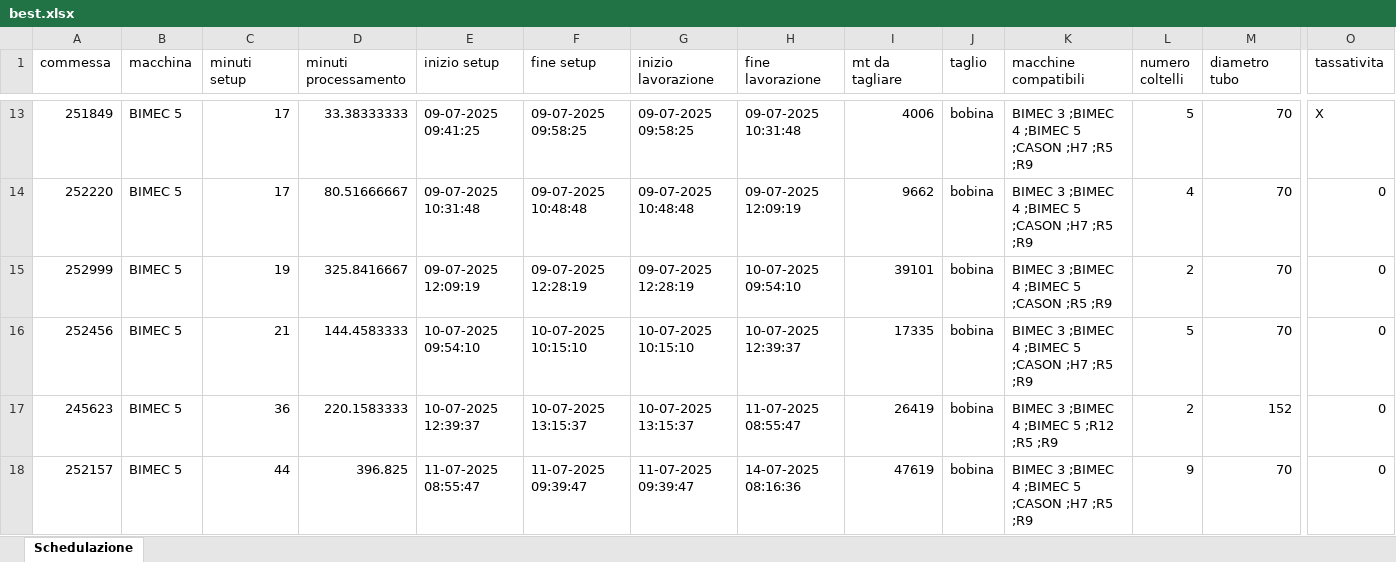
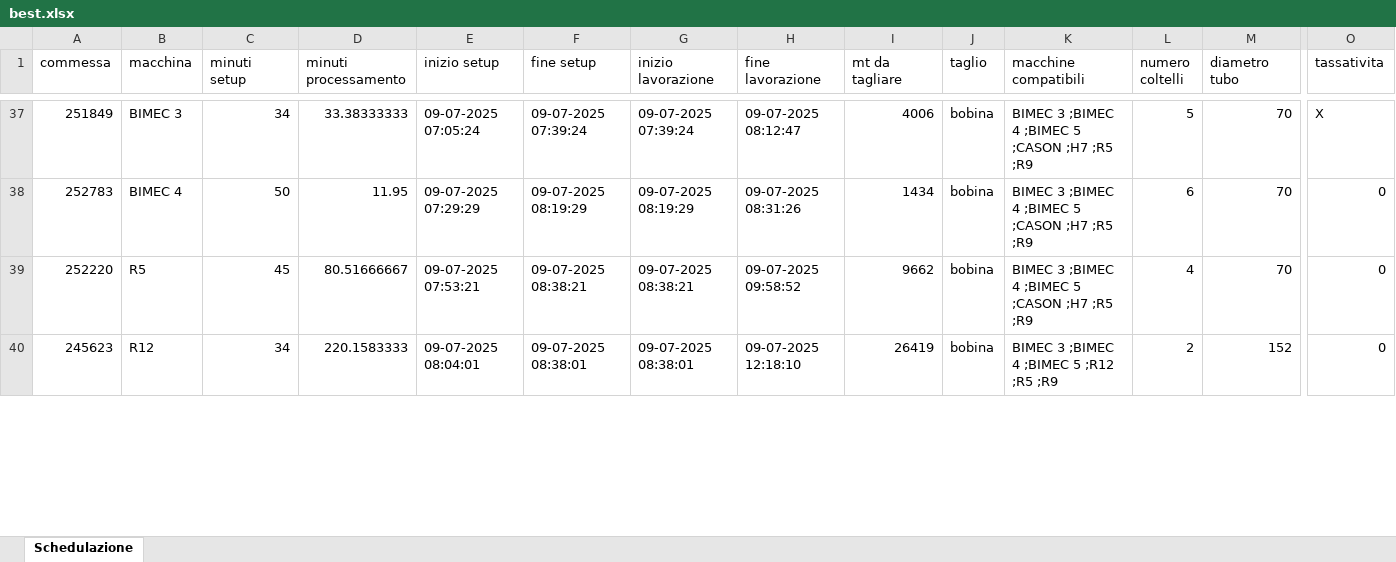
Before and after one commit to Baszonpedis/progettoIS, an Excel workbook: PS-VRP/Dati_output/best.xlsx, sheet Schedulazione, drawn as a sheet; only a part is shown, gaps mark what is left out; values as stored, in another font and other column widths than the file's, no borders; removed rows and columns are numbered as before the commit, all else as after; rows hold the shown columns only; the diff covers the shown part only; the diff names each change by its address in the sheet, - before the commit and + after, or states it on an @@ line.

```diff
--- a/PS-VRP/Dati_output/best.xlsx (sheet Schedulazione)
+++ b/PS-VRP/Dati_output/best.xlsx (sheet Schedulazione)
-B37 (macchina): BIMEC 5
+B37 (macchina): BIMEC 3
-C37 (minuti setup): 17
+C37 (minuti setup): 34
-E37 (inizio setup): 09-07-2025 09:41:25
+E37 (inizio setup): 09-07-2025 07:05:24
-F37 (fine setup): 09-07-2025 09:58:25
+F37 (fine setup): 09-07-2025 07:39:24
-G37 (inizio lavorazione): 09-07-2025 09:58:25
+G37 (inizio lavorazione): 09-07-2025 07:39:24
-H37 (fine lavorazione): 09-07-2025 10:31:48
+H37 (fine lavorazione): 09-07-2025 08:12:47
+row 38: 252783 | BIMEC 4 | 50 | 11.95 | 09-07-2025 07:29:29 | 09-07-2025 08:19:29 | 09-07-2025 08:19:29 | 09-07-2025 08:31:26 | 1434 | bobina | BIMEC 3 ;BIMEC 4 ;BIMEC 5 ;CASON ;H7 ;R5 ;R9 | 6 | 70 | 0
-B39 (macchina): BIMEC 5
+B39 (macchina): R5
-C39 (minuti setup): 17
+C39 (minuti setup): 45
-E39 (inizio setup): 09-07-2025 10:31:48
+E39 (inizio setup): 09-07-2025 07:53:21
-F39 (fine setup): 09-07-2025 10:48:48
+F39 (fine setup): 09-07-2025 08:38:21
-G39 (inizio lavorazione): 09-07-2025 10:48:48
+G39 (inizio lavorazione): 09-07-2025 08:38:21
-H39 (fine lavorazione): 09-07-2025 12:09:19
+H39 (fine lavorazione): 09-07-2025 09:58:52
-row 15: 252999 | BIMEC 5 | 19 | 325.8416667 | 09-07-2025 12:09:19 | 09-07-2025 12:28:19 | 09-07-2025 12:28:19 | 10-07-2025 09:54:10 | 39101 | bobina | BIMEC 3 ;BIMEC 4 ;BIMEC 5 ;CASON ;R5 ;R9 | 2 | 70 | 0
-row 16: 252456 | BIMEC 5 | 21 | 144.4583333 | 10-07-2025 09:54:10 | 10-07-2025 10:15:10 | 10-07-2025 10:15:10 | 10-07-2025 12:39:37 | 17335 | bobina | BIMEC 3 ;BIMEC 4 ;BIMEC 5 ;CASON ;H7 ;R5 ;R9 | 5 | 70 | 0
-B40 (macchina): BIMEC 5
+B40 (macchina): R12
-C40 (minuti setup): 36
+C40 (minuti setup): 34
-E40 (inizio setup): 10-07-2025 12:39:37
+E40 (inizio setup): 09-07-2025 08:04:01
-F40 (fine setup): 10-07-2025 13:15:37
+F40 (fine setup): 09-07-2025 08:38:01
-G40 (inizio lavorazione): 10-07-2025 13:15:37
+G40 (inizio lavorazione): 09-07-2025 08:38:01
-H40 (fine lavorazione): 11-07-2025 08:55:47
+H40 (fine lavorazione): 09-07-2025 12:18:10
-row 18: 252157 | BIMEC 5 | 44 | 396.825 | 11-07-2025 08:55:47 | 11-07-2025 09:39:47 | 11-07-2025 09:39:47 | 14-07-2025 08:16:36 | 47619 | bobina | BIMEC 3 ;BIMEC 4 ;BIMEC 5 ;CASON ;H7 ;R5 ;R9 | 9 | 70 | 0
```
Also changed, not shown: 48 added rows, 31 removed rows and 144 edited cells elsewhere in this sheet, PS-VRP/Dati_output/best_ridotto.xlsx, PS-VRP/Dati_output/commesse_escluse.xlsx, 10 other files.
